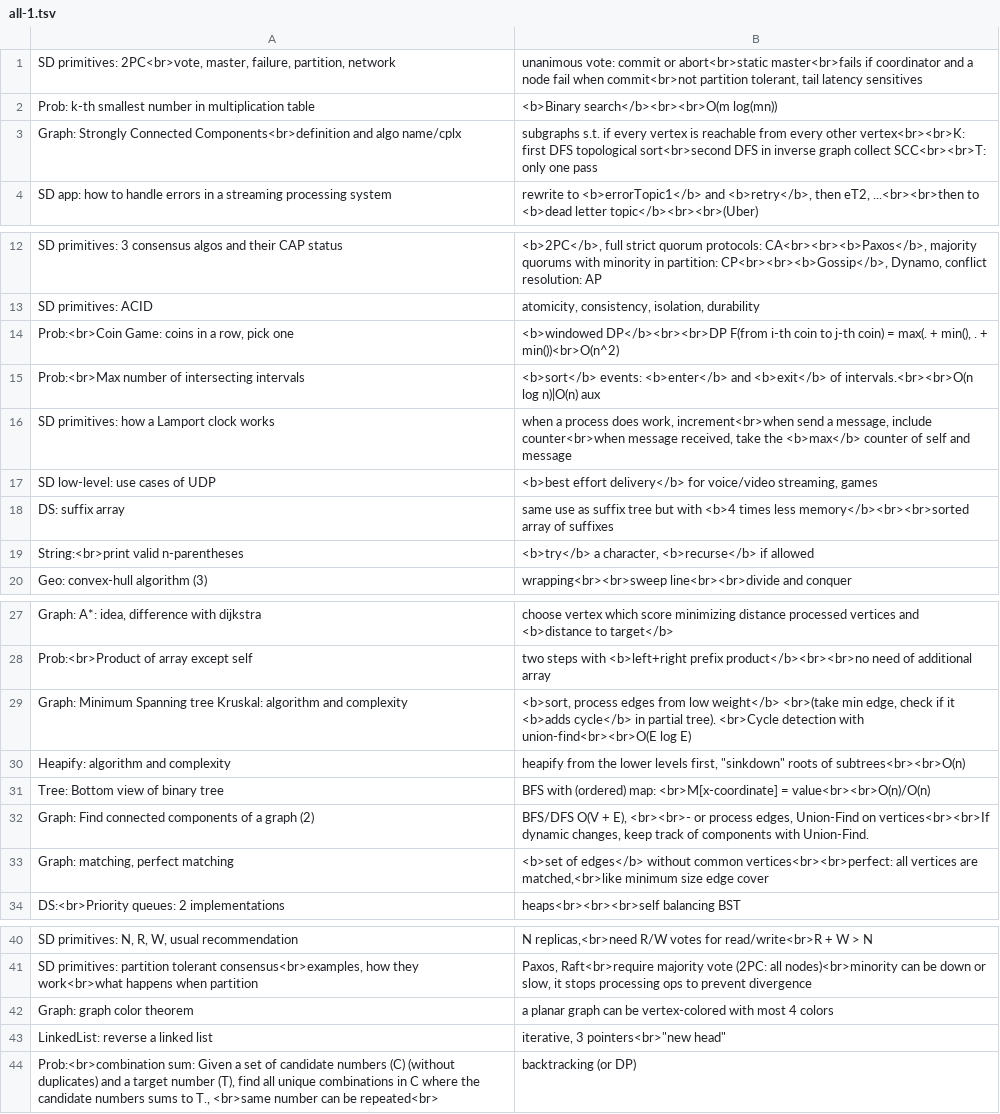
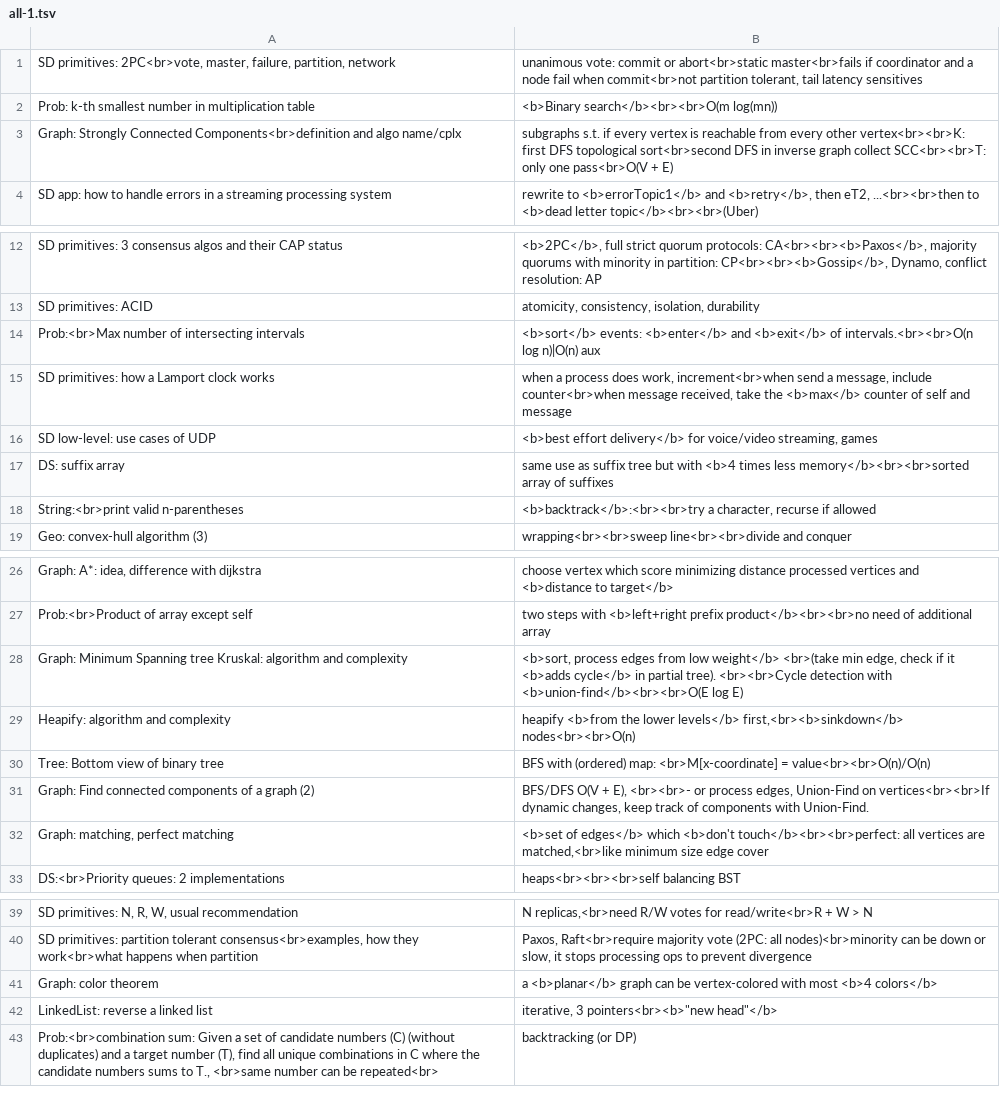
Before and after one commit to mirabl/j, a TSV file: anki/all-1.tsv, drawn as a sheet; only a part is shown, gaps mark what is left out.

```diff
--- a/anki/all-1.tsv
+++ b/anki/all-1.tsv
@@ -2,3 +2,3 @@ SD primitives: 2PC<br>vote, master, failure, partition, network	unanimous vote:
 Prob: k-th smallest number in multiplication table	<b>Binary search</b><br><br>O(m log(mn))
-Graph: Strongly Connected Components<br>definition and algo name/cplx	subgraphs s.t. if every vertex is reachable from every other vertex<br><br>K: first DFS topological sort<br>second DFS in inverse graph collect SCC<br><br>T: only one pass
+Graph: Strongly Connected Components<br>definition and algo name/cplx	subgraphs s.t. if every vertex is reachable from every other vertex<br><br>K: first DFS topological sort<br>second DFS in inverse graph collect SCC<br><br>T: only one pass<br>O(V + E)
 SD app: how to handle errors in a streaming processing system	rewrite to <b>errorTopic1</b> and <b>retry</b>, then eT2, ...<br><br>then to <b>dead letter topic</b><br><br>(Uber)
@@ -13,3 +13,2 @@ SD primitives: 3 consensus algos and their CAP status	<b>2PC</b>, full strict qu
 SD primitives: ACID	atomicity, consistency, isolation, durability
-Prob:<br>Coin Game: coins in a row, pick one	<b>windowed DP</b><br><br>DP F(from i-th coin to j-th coin) = max(. + min(), . + min())<br>O(n^2)
 Prob:<br>Max number of intersecting intervals	<b>sort</b> events: <b>enter</b> and <b>exit</b> of intervals.<br><br>O(n log n)|O(n) aux
@@ -18,3 +17,3 @@ SD low-level: use cases of UDP	<b>best effort delivery</b> for voice/video strea
 DS: suffix array	same use as suffix tree but with <b>4 times less memory</b><br><br>sorted array of suffixes
-String:<br>print valid n-parentheses	<b>try</b> a character, <b>recurse</b> if allowed
+String:<br>print valid n-parentheses	<b>backtrack</b>:<br><br>try a character, recurse if allowed
 Geo: convex-hull algorithm (3)	wrapping<br><br>sweep line<br><br>divide and conquer
@@ -28,7 +27,7 @@ Graph: A*: idea, difference with dijkstra	choose vertex which score minimizing d
 Prob:<br>Product of array except self	two steps with <b>left+right prefix product</b><br><br>no need of additional array
-Graph: Minimum Spanning tree Kruskal: algorithm and complexity	<b>sort, process edges from low weight</b> <br>(take min edge, check if it <b>adds cycle</b> in partial tree). <br>Cycle detection with union-find<br><br>O(E log E)
-Heapify: algorithm and complexity	heapify from the lower levels first, "sinkdown" roots of subtrees<br><br>O(n)
+Graph: Minimum Spanning tree Kruskal: algorithm and complexity	<b>sort, process edges from low weight</b> <br>(take min edge, check if it <b>adds cycle</b> in partial tree). <br><br>Cycle detection with <b>union-find</b><br><br>O(E log E)
+Heapify: algorithm and complexity	heapify <b>from the lower levels</b> first,<br><b>sinkdown</b> nodes<br><br>O(n)
 Tree: Bottom view of binary tree	BFS with (ordered) map: <br>M[x-coordinate] = value<br><br>O(n)/O(n)
 Graph: Find connected components of a graph (2)	BFS/DFS O(V + E), <br><br>- or process edges, Union-Find on vertices<br><br>If dynamic changes, keep track of components with Union-Find.
-Graph: matching, perfect matching	<b>set of edges</b> without common vertices<br><br>perfect: all vertices are matched,<br>like minimum size edge cover
+Graph: matching, perfect matching	<b>set of edges</b> which <b>don't touch</b><br><br>perfect: all vertices are matched,<br>like minimum size edge cover
 DS:<br>Priority queues: 2 implementations	heaps<br><br><br>self balancing BST
@@ -41,4 +40,4 @@ SD primitives: N, R, W, usual recommendation	N replicas,<br>need R/W votes for r
 SD primitives: partition tolerant consensus<br>examples, how they work<br>what happens when partition	Paxos, Raft<br>require majority vote (2PC: all nodes)<br>minority can be down or slow, it stops processing ops to prevent divergence
-Graph: graph color theorem	a planar graph can be vertex-colored with most 4 colors
-LinkedList: reverse a linked list	iterative, 3 pointers<br>"new head"
+Graph: color theorem	a <b>planar</b> graph can be vertex-colored with most <b>4 colors</b>
+LinkedList: reverse a linked list	iterative, 3 pointers<br><b>"new head"</b>
 Prob:<br>combination sum: Given a set of candidate numbers (C) (without duplicates) and a target number (T), find all unique combinations in C where the candidate numbers sums to T., <br>same number can be repeated<br>	backtracking (or DP)
```
Also changed, not shown: anki/all-2.tsv, anki/all-3.tsv, 4 other files.
